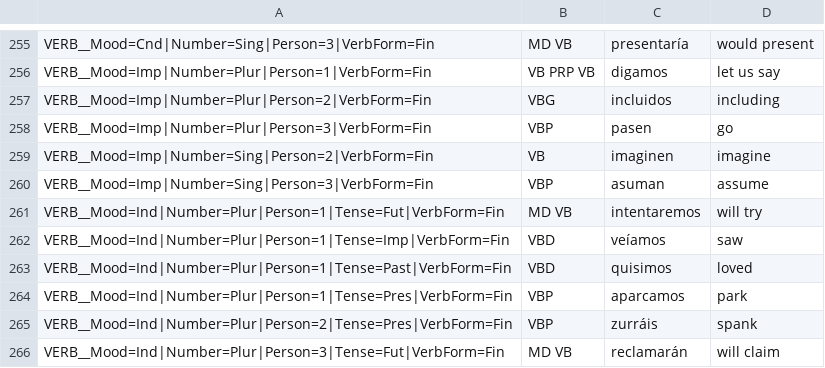
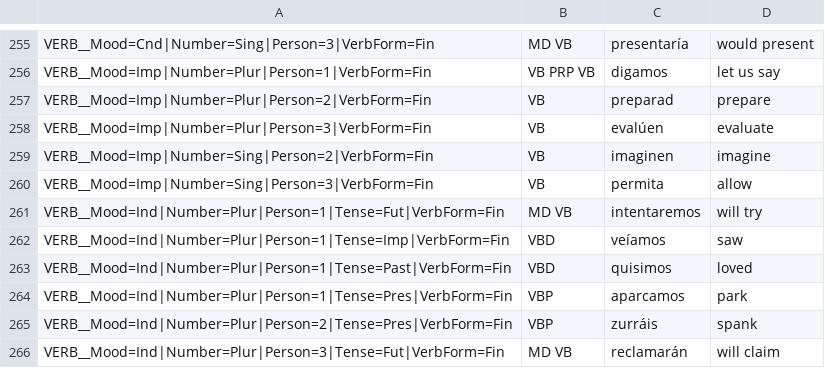
Before and after one commit to leticiawanderley/identifying-nlt, a CSV file: spacy_spanish_tags_.csv, drawn as a sheet; only a part is shown, gaps mark what is left out.

Commit message:
Fix VERB imperative tag mappings

```diff
--- a/spacy_spanish_tags_.csv
+++ b/spacy_spanish_tags_.csv
@@ -256,6 +256,6 @@ VERB__Mood=Cnd|Number=Sing|Person=3|VerbForm=Fin,MD VB,presentaría,would presen
 VERB__Mood=Imp|Number=Plur|Person=1|VerbForm=Fin,VB PRP VB,digamos,let us say
-VERB__Mood=Imp|Number=Plur|Person=2|VerbForm=Fin,VBG,incluidos,including
-VERB__Mood=Imp|Number=Plur|Person=3|VerbForm=Fin,VBP,pasen,go
+VERB__Mood=Imp|Number=Plur|Person=2|VerbForm=Fin,VB,preparad,prepare
+VERB__Mood=Imp|Number=Plur|Person=3|VerbForm=Fin,VB,evalúen,evaluate
 VERB__Mood=Imp|Number=Sing|Person=2|VerbForm=Fin,VB,imaginen,imagine
-VERB__Mood=Imp|Number=Sing|Person=3|VerbForm=Fin,VBP,asuman,assume
+VERB__Mood=Imp|Number=Sing|Person=3|VerbForm=Fin,VB,permita,allow
 VERB__Mood=Ind|Number=Plur|Person=1|Tense=Fut|VerbForm=Fin,MD VB,intentaremos,will try
```
